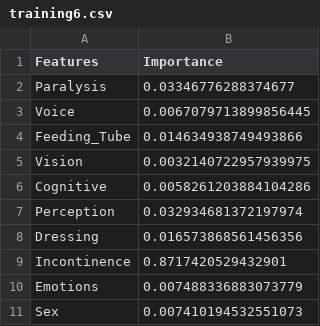
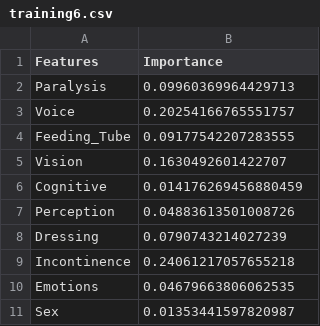
Before and after one commit to CMU-IDS-2020/fp-planningforthebest, a CSV file: Code/static/training6.csv, drawn as a sheet.

```diff
--- a/Code/static/training6.csv
+++ b/Code/static/training6.csv
@@ -1,11 +1,11 @@
 Features,Importance
-Paralysis ,0.03346776288374677
-Voice ,0.0067079713899856445
-Feeding_Tube ,0.014634938749493866
-Vision ,0.0032140722957939975
-Cognitive ,0.0058261203884104286
-Perception ,0.032934681372197974
-Dressing ,0.016573868561456356
-Incontinence ,0.8717420529432901
-Emotions ,0.007488336883073779
-Sex ,0.007410194532551073
+Paralysis ,0.09960369964429713
+Voice ,0.20254166765551757
+Feeding_Tube ,0.09177542207283555
+Vision ,0.1630492601422707
+Cognitive ,0.014176269456880459
+Perception ,0.04883613501008726
+Dressing ,0.0790743214027239
+Incontinence ,0.24061217057655218
+Emotions ,0.04679663806062535
+Sex ,0.01353441597820987
```
Also changed, not shown: Code/static/training12.csv, Code/static/training13.csv, 24 other files.
